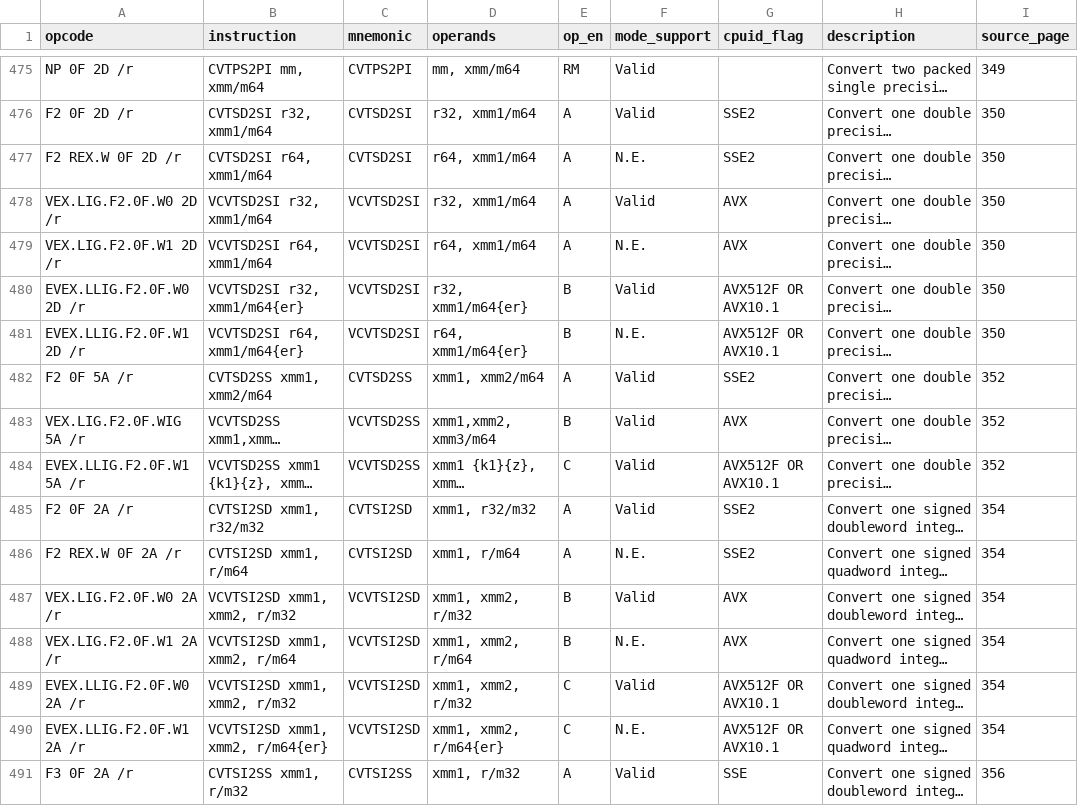
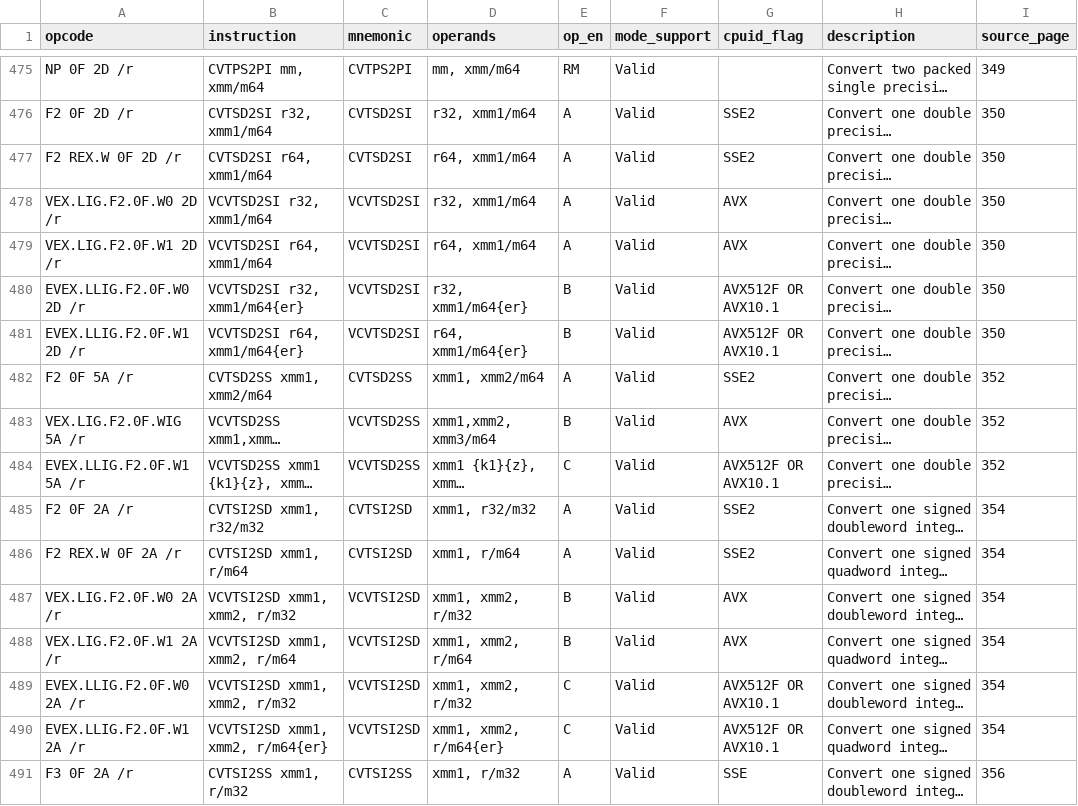
Before and after one commit to simhyeongseop/2026-intel-instruction-analysis, a CSV file: data/db/isa_db.csv, drawn as a sheet; only a part is shown, gaps mark what is left out; long unchanged cells end in …; the diff covers the shown part only; the diff names each change by its address in the sheet, - before the commit and + after, or states it on an @@ line.

```diff
--- a/data/db/isa_db.csv
+++ b/data/db/isa_db.csv
-F477 (mode_support): N.E.
+F477 (mode_support): Valid
-F479 (mode_support): N.E.
+F479 (mode_support): Valid
-F481 (mode_support): N.E.
+F481 (mode_support): Valid
-F486 (mode_support): N.E.
+F486 (mode_support): Valid
-F488 (mode_support): N.E.
+F488 (mode_support): Valid
-F490 (mode_support): N.E.
+F490 (mode_support): Valid
```
Also changed, not shown: 125 edited cells elsewhere in this file, 3 other files.
